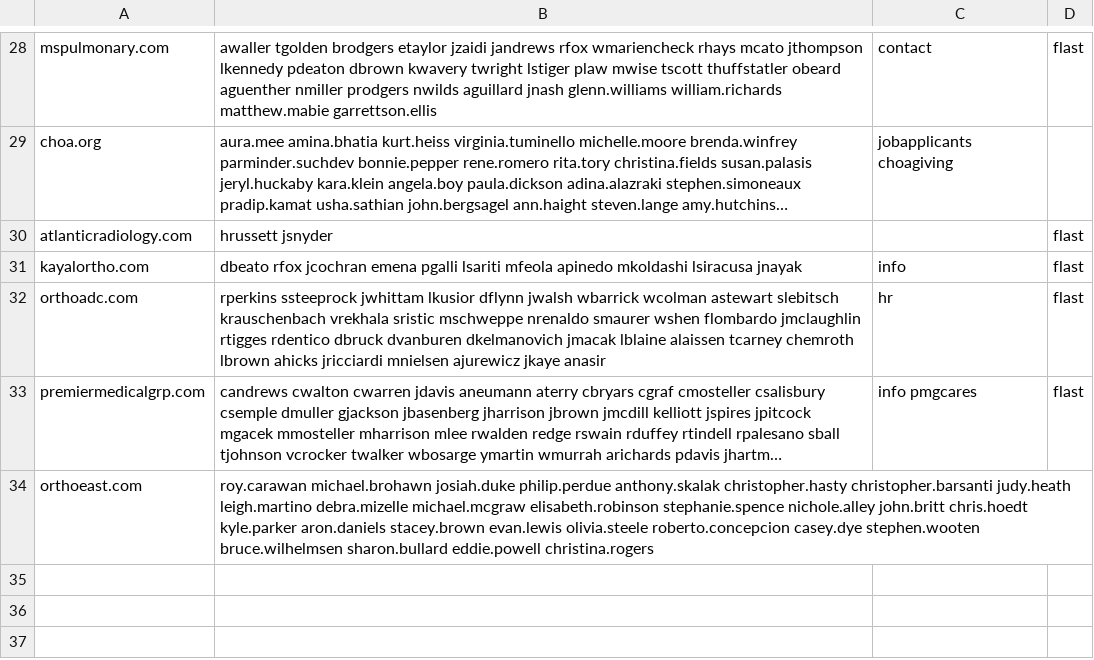
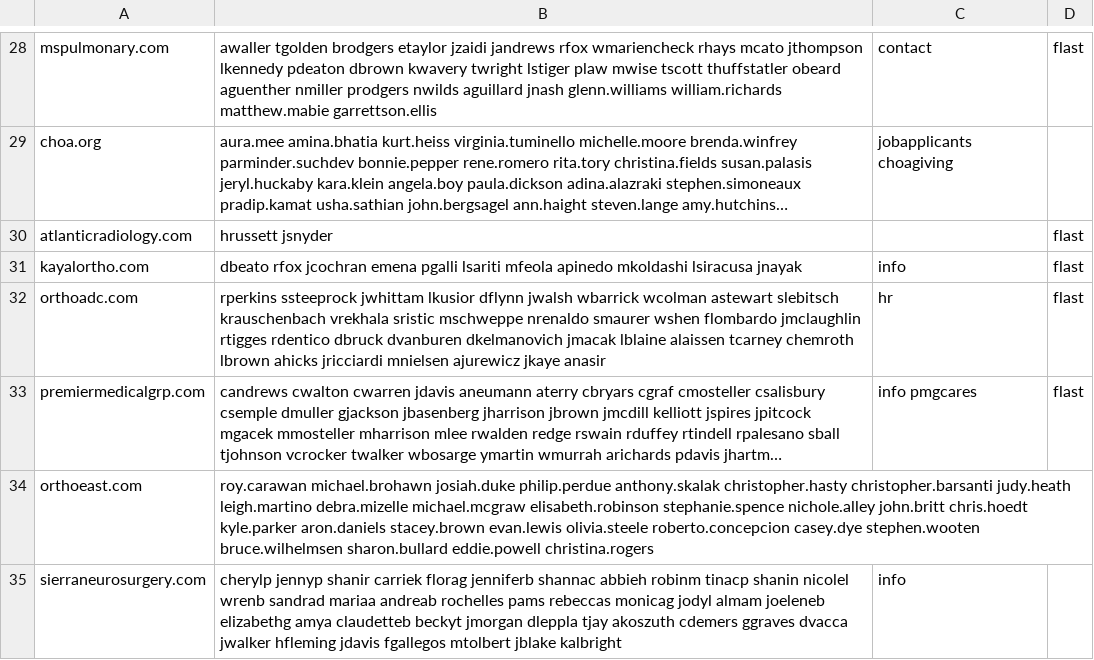
Before and after one commit to himanshu95552/Claude-Projects, a TSV file: tools/data/_pending_batch.tsv, drawn as a sheet; only a part is shown, gaps mark what is left out; long unchanged cells end in …; the diff names each change by its address in the sheet, - before the commit and + after, or states it on an @@ line.

```diff
--- a/tools/data/_pending_batch.tsv
+++ b/tools/data/_pending_batch.tsv
+row 35: sierraneurosurgery.com | cherylp jennyp shanir carriek florag jenniferb shannac abbieh robinm tinacp shanin nicolel wrenb sandrad mariaa andreab rochelles pams rebeccas monicag jodyl almam joeleneb elizabethg amya claudetteb beckyt jmorgan dleppla tjay akoszuth cdemers ggraves dvacca jwalker hfleming jdavis fgallegos mtolbert jblake kalbright | info
```
